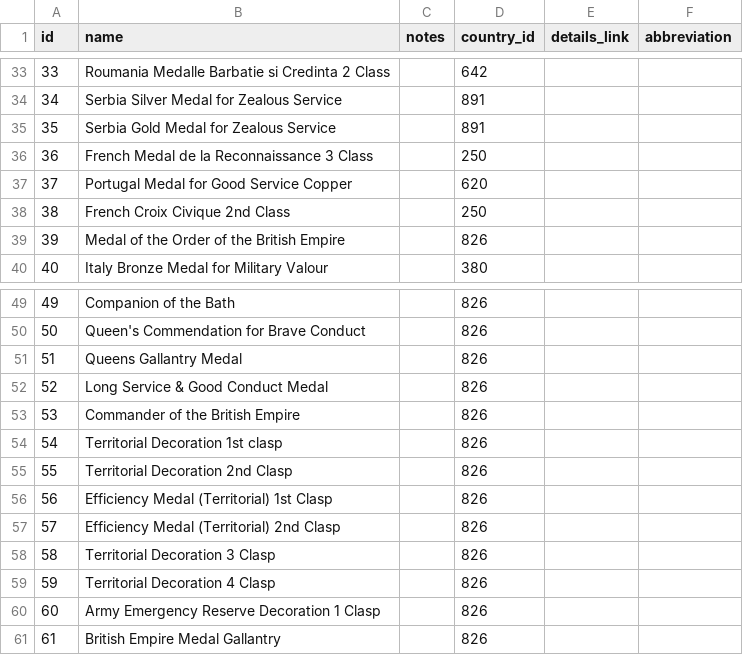
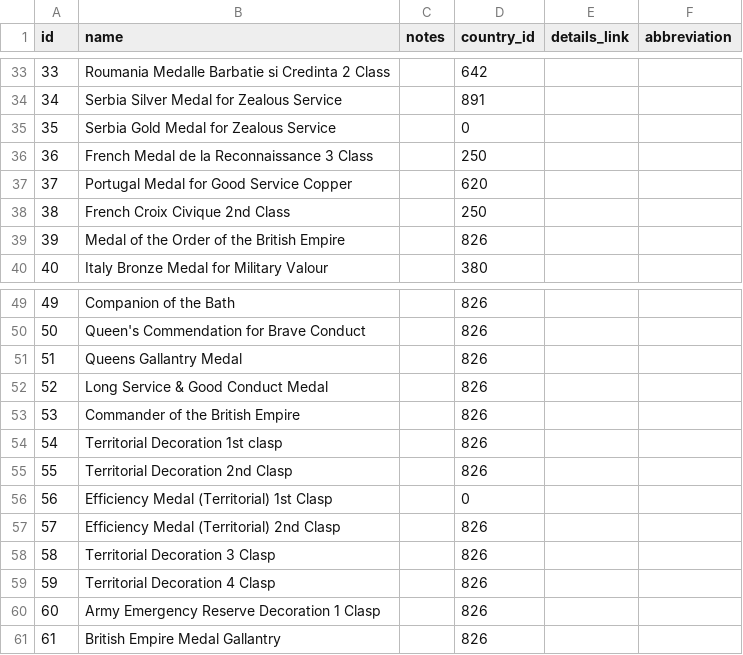
Before and after one commit to gm3dmo/old-cmp, a CSV file: data/decoration.csv, drawn as a sheet; only a part is shown, gaps mark what is left out.

```diff
--- a/data/decoration.csv
+++ b/data/decoration.csv
@@ -34,3 +34,3 @@ id,name,notes,country_id,details_link,abbreviation
 34,Serbia Silver Medal for Zealous Service,,891,,
-35,Serbia Gold Medal for Zealous Service,,891,,
+35,Serbia Gold Medal for Zealous Service,,0,,
 36,French Medal de la Reconnaissance 3 Class,,250,,
@@ -55,3 +55,3 @@ id,name,notes,country_id,details_link,abbreviation
 55,Territorial Decoration 2nd Clasp,,826,,
-56,Efficiency Medal (Territorial) 1st Clasp,,826,,
+56,Efficiency Medal (Territorial) 1st Clasp,,0,,
 57,Efficiency Medal (Territorial) 2nd Clasp,,826,,
```
Also changed, not shown: data/cemetery.csv, data/soldier-death.csv.
